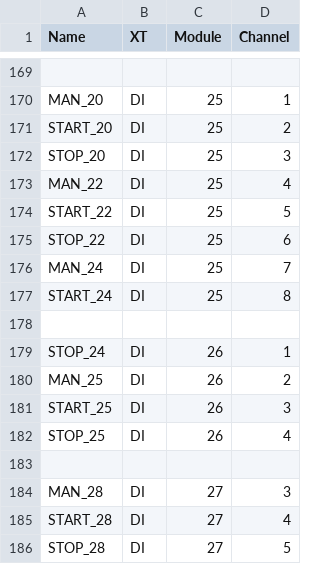
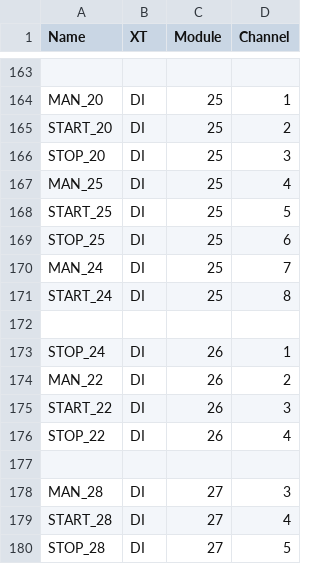
Before and after one commit to chkrain/prerelise, a CSV file: src/krax.csv, drawn as a sheet; only a part is shown, gaps mark what is left out; the diff covers the shown part only.

```diff
--- a/src/krax.csv
+++ b/src/krax.csv
@@ -172,5 +166,5 @@ START_20;DI;25;2
 STOP_20;DI;25;3
-MAN_22;DI;25;4
-START_22;DI;25;5
-STOP_22;DI;25;6
+MAN_25;DI;25;4
+START_25;DI;25;5
+STOP_25;DI;25;6
 MAN_24;DI;25;7
@@ -179,5 +173,5 @@ START_24;DI;25;8
 STOP_24;DI;26;1
-MAN_25;DI;26;2
-START_25;DI;26;3
-STOP_25;DI;26;4
+MAN_22;DI;26;2
+START_22;DI;26;3
+STOP_22;DI;26;4
 
```
Also changed, not shown: 6 removed rows and 4 edited cells elsewhere in this file, 12 other files.
